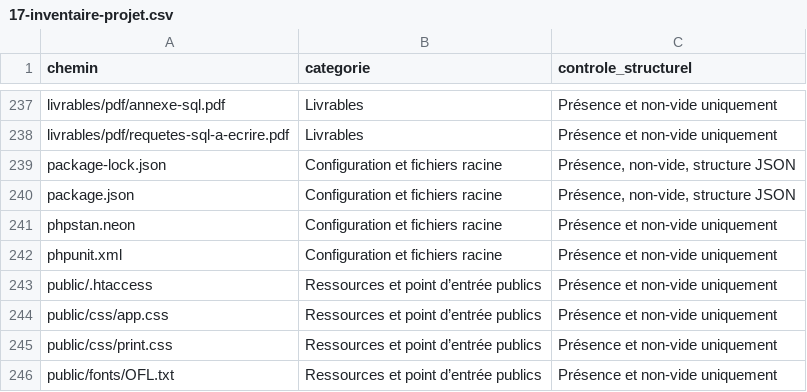
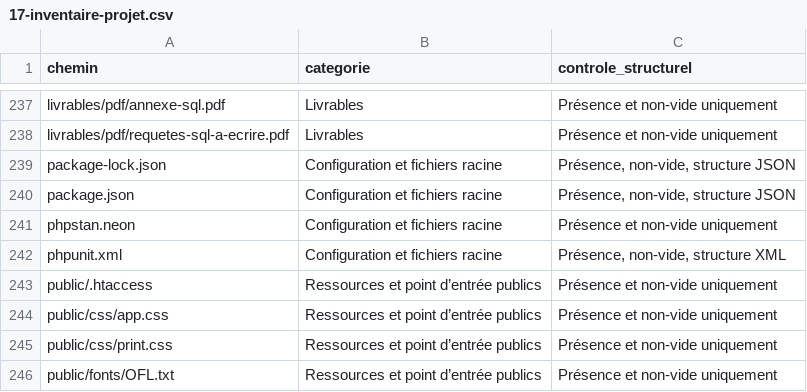
Before and after one commit to jojo8356/SAE-302, a CSV file: docs/17-inventaire-projet.csv, drawn as a sheet; only a part is shown, gaps mark what is left out.

```diff
--- a/docs/17-inventaire-projet.csv
+++ b/docs/17-inventaire-projet.csv
@@ -241,3 +241,3 @@ package.json,Configuration et fichiers racine,"Présence, non-vide, structure JS
 phpstan.neon,Configuration et fichiers racine,Présence et non-vide uniquement
-phpunit.xml,Configuration et fichiers racine,Présence et non-vide uniquement
+phpunit.xml,Configuration et fichiers racine,"Présence, non-vide, structure XML"
 public/.htaccess,Ressources et point d’entrée publics,Présence et non-vide uniquement
```
Also changed, not shown: 3 other files.
